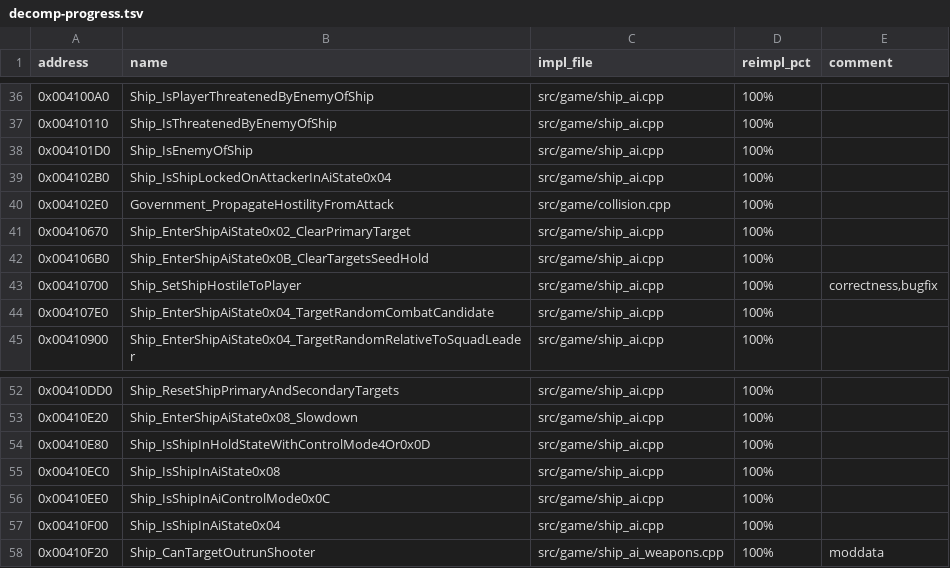
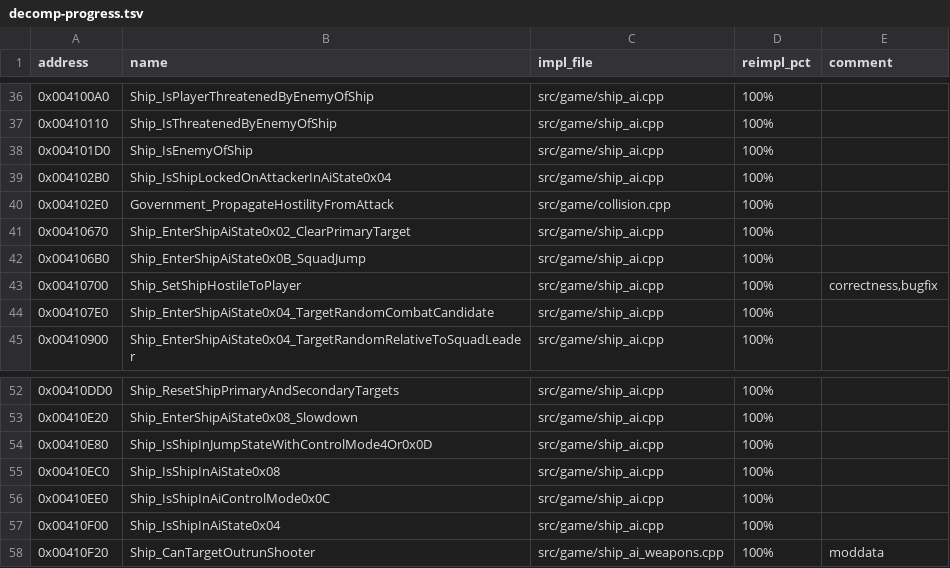
Before and after one commit to wraitii/evnova-decomp, a TSV file: decomp-progress.tsv, drawn as a sheet; only a part is shown, gaps mark what is left out.

```diff
--- a/decomp-progress.tsv
+++ b/decomp-progress.tsv
@@ -41,3 +41,3 @@ address	name	impl_file	reimpl_pct	comment
 0x00410670	Ship_EnterShipAiState0x02_ClearPrimaryTarget	src/game/ship_ai.cpp	100%	
-0x004106B0	Ship_EnterShipAiState0x0B_ClearTargetsSeedHold	src/game/ship_ai.cpp	100%	
+0x004106B0	Ship_EnterShipAiState0x0B_SquadJump	src/game/ship_ai.cpp	100%	
 0x00410700	Ship_SetShipHostileToPlayer	src/game/ship_ai.cpp	100%	correctness,bugfix
@@ -53,3 +53,3 @@ address	name	impl_file	reimpl_pct	comment
 0x00410E20	Ship_EnterShipAiState0x08_Slowdown	src/game/ship_ai.cpp	100%	
-0x00410E80	Ship_IsShipInHoldStateWithControlMode4Or0x0D	src/game/ship_ai.cpp	100%	
+0x00410E80	Ship_IsShipInJumpStateWithControlMode4Or0x0D	src/game/ship_ai.cpp	100%	
 0x00410EC0	Ship_IsShipInAiState0x08	src/game/ship_ai.cpp	100%	
```
Also changed, not shown: 44 other files.
